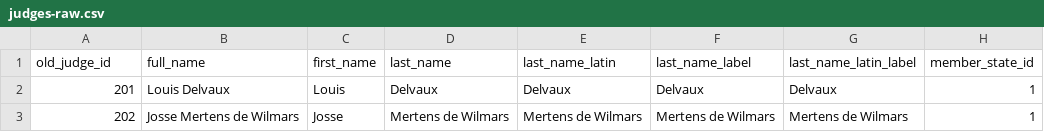
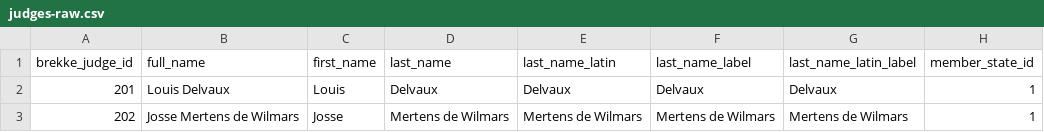
Before and after one commit to jfjelstul/cjeujudges, a CSV file: data-raw/judges-raw.csv, drawn as a sheet; only a part is shown; the diff names each change by its address in the sheet, - before the commit and + after, or states it on an @@ line.

Commit message:
Update judges-raw.csv

```diff
--- a/data-raw/judges-raw.csv
+++ b/data-raw/judges-raw.csv
-A1: old_judge_id
+A1: brekke_judge_id
```
